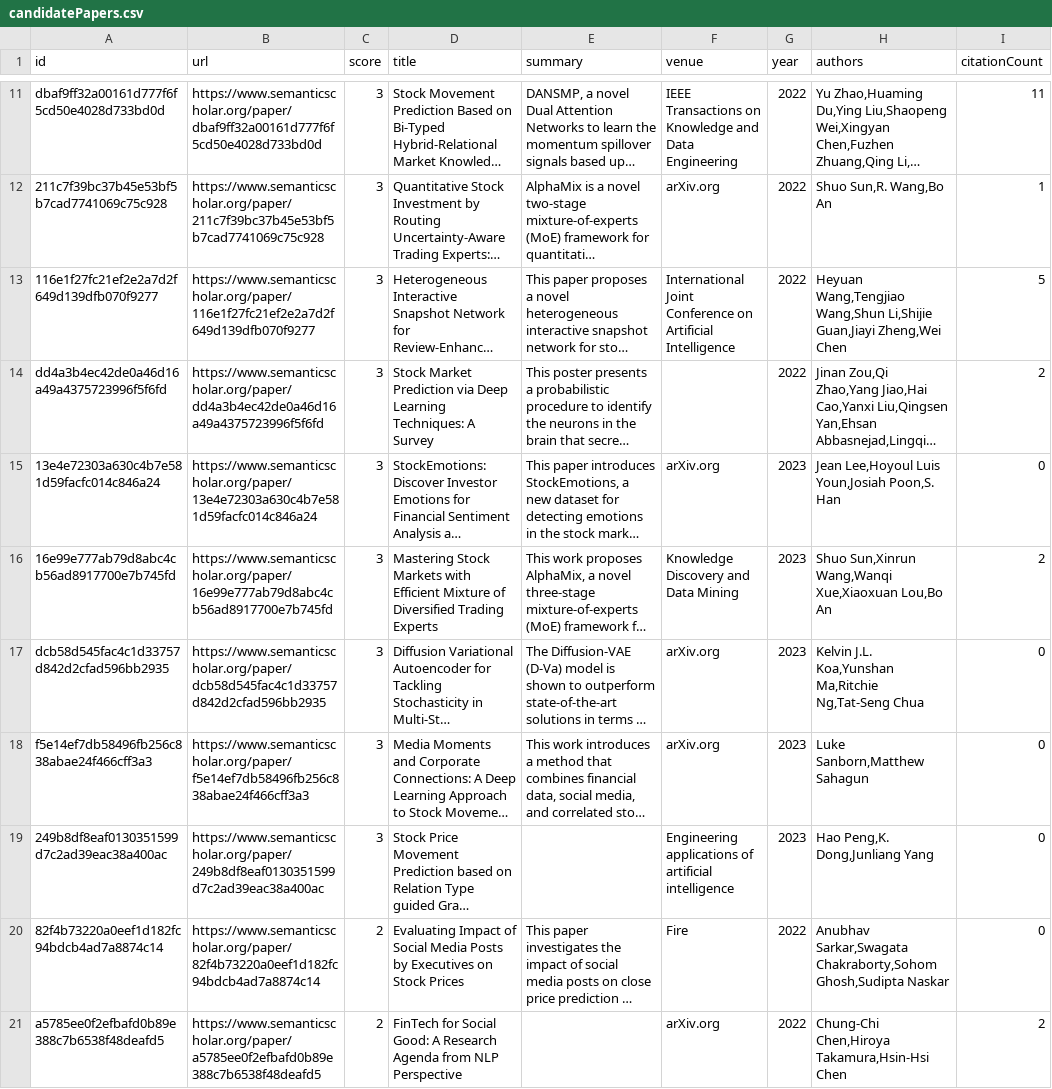
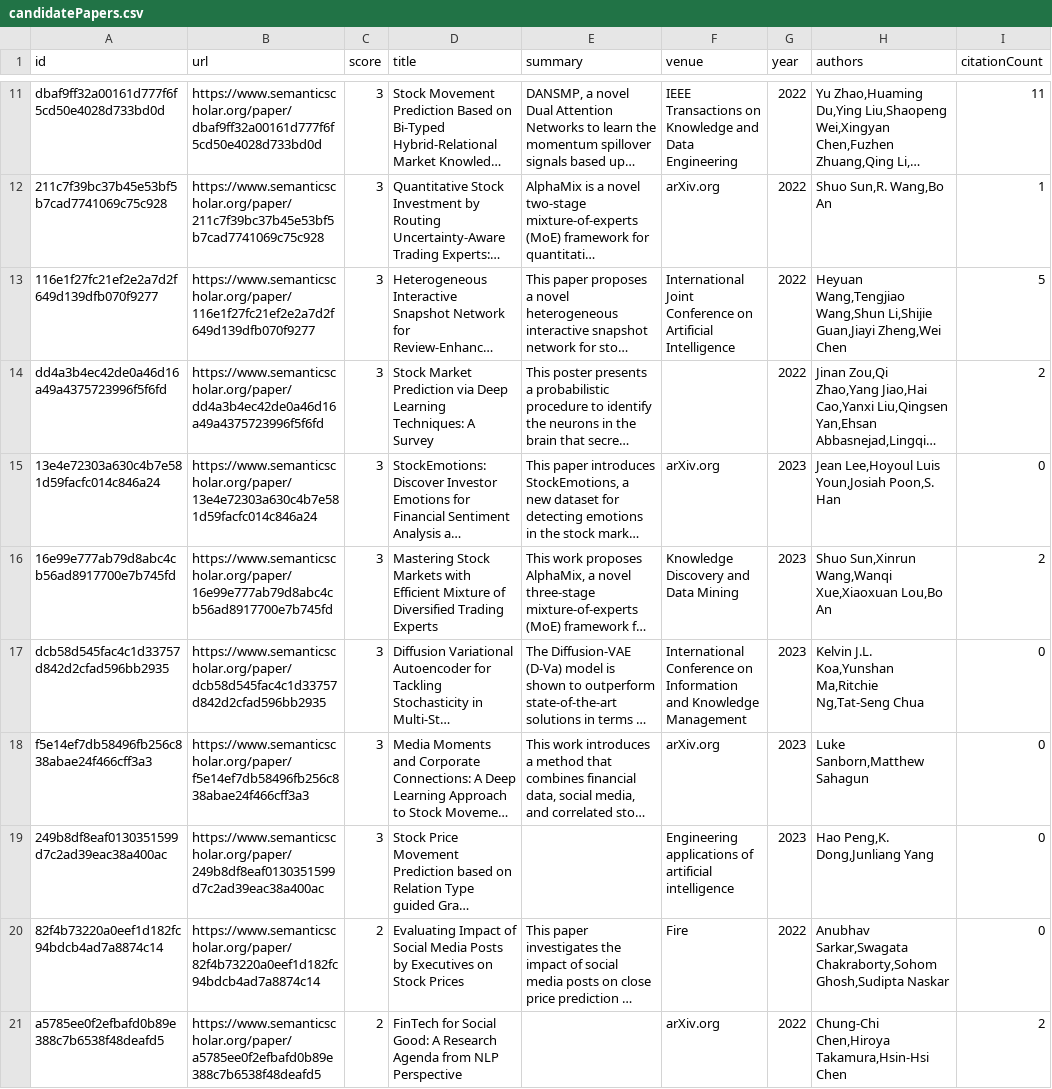
Before and after one commit to avi-jit/memestock-lit-review, a CSV file: data/candidatePapers.csv, drawn as a sheet; only a part is shown, gaps mark what is left out; long unchanged cells end in …; the diff covers the shown part only; the diff names each change by its address in the sheet, - before the commit and + after, or states it on an @@ line.

```diff
--- a/data/candidatePapers.csv
+++ b/data/candidatePapers.csv
-F17 (venue): arXiv.org
+F17 (venue): International Conference on Information and Knowledge Management
```
Also changed, not shown: 2 added rows, 2 removed rows, 1 moved row and 37 edited cells elsewhere in this file, 2 other files.
